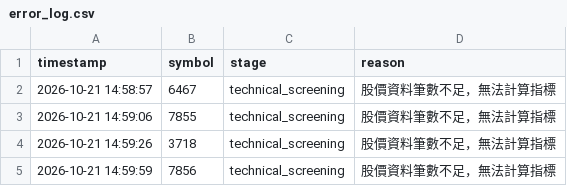
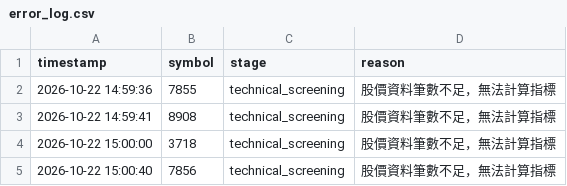
Before and after one commit to ScoppenLin/CandyTWStock, a CSV file: logs/error_log.csv, drawn as a sheet.

```diff
--- a/logs/error_log.csv
+++ b/logs/error_log.csv
@@ -1,5 +1,5 @@
 timestamp,symbol,stage,reason
-2026-10-21 14:58:57,6467,technical_screening,股價資料筆數不足，無法計算指標
-2026-10-21 14:59:06,7855,technical_screening,股價資料筆數不足，無法計算指標
-2026-10-21 14:59:26,3718,technical_screening,股價資料筆數不足，無法計算指標
-2026-10-21 14:59:59,7856,technical_screening,股價資料筆數不足，無法計算指標
+2026-10-22 14:59:36,7855,technical_screening,股價資料筆數不足，無法計算指標
+2026-10-22 14:59:41,8908,technical_screening,股價資料筆數不足，無法計算指標
+2026-10-22 15:00:00,3718,technical_screening,股價資料筆數不足，無法計算指標
+2026-10-22 15:00:40,7856,technical_screening,股價資料筆數不足，無法計算指標
```
Also changed, not shown: data/stock_list.csv, 6 other files.
